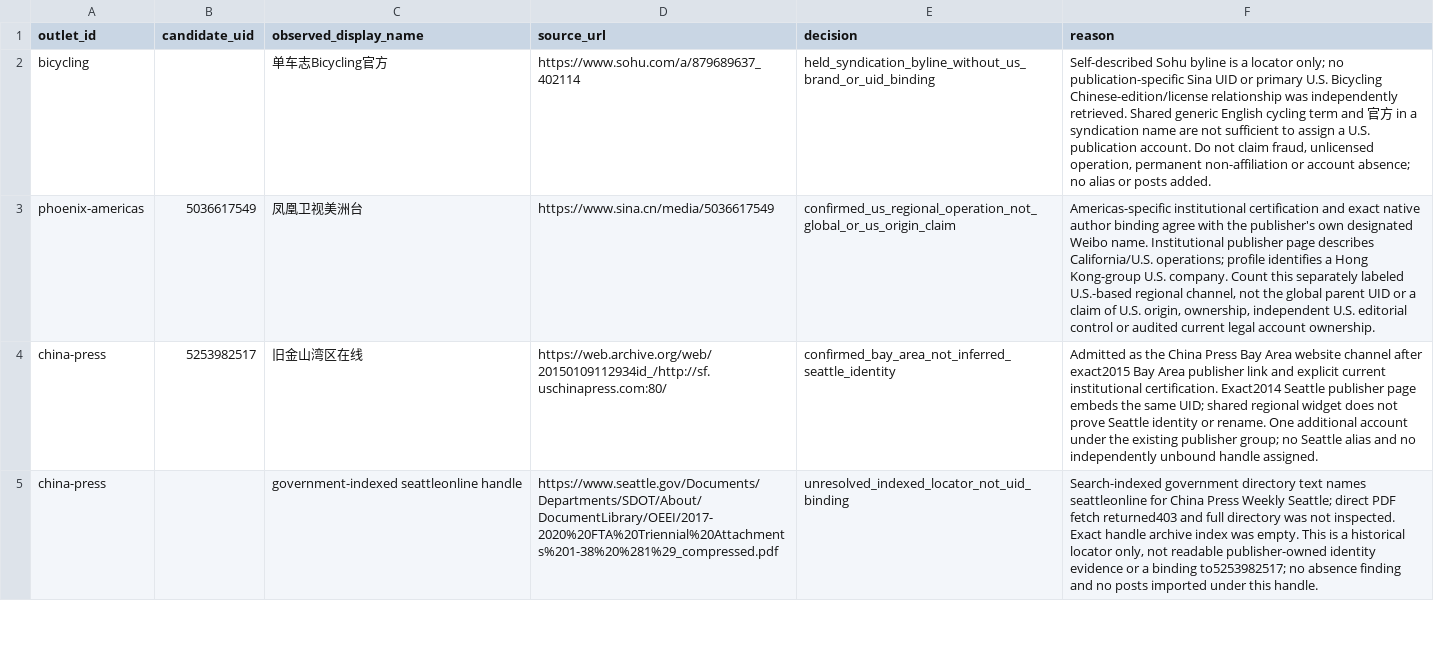
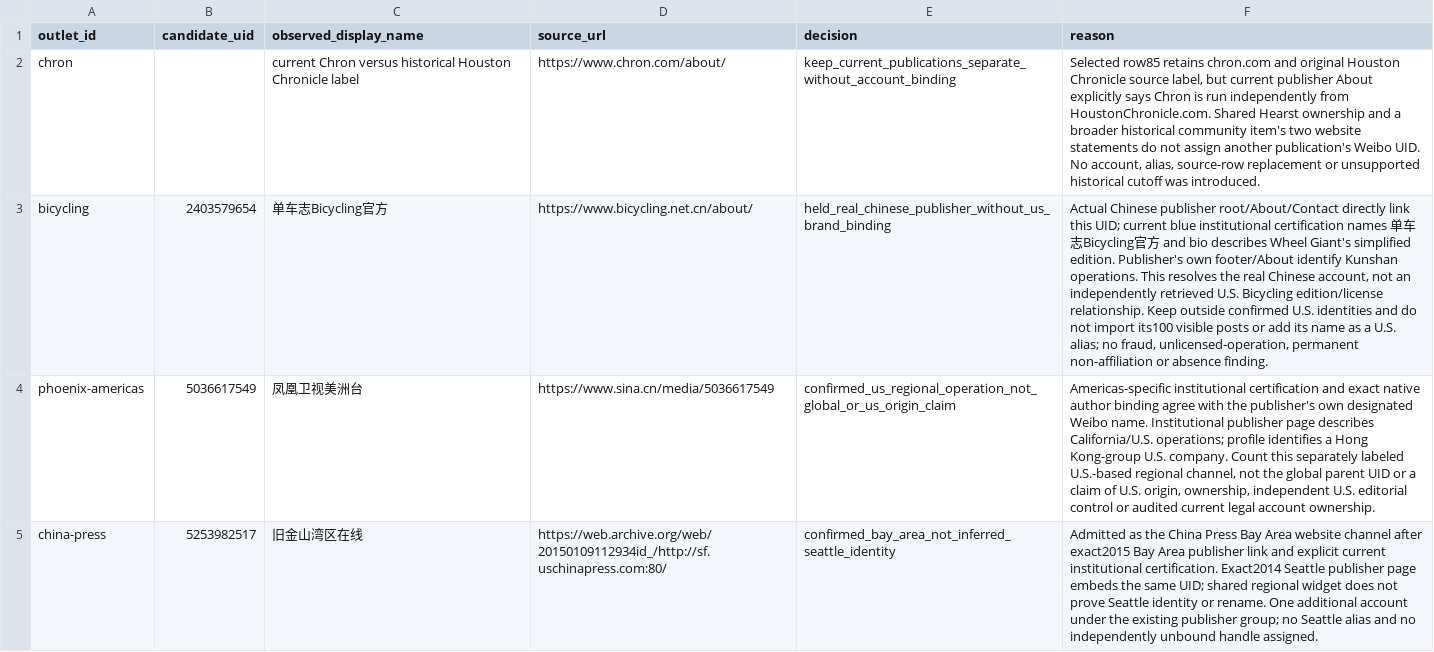
Before and after one commit to hanshanley/china-us-relation-change, a CSV file: data/discovery/unresolved_account_leads.csv, drawn as a sheet; only a part is shown; the shorter side is filled out with more unchanged rows; addresses are those after the commit; the diff names each change by its address in the sheet, - before the commit and + after, or states it on an @@ line.

```diff
--- a/data/discovery/unresolved_account_leads.csv
+++ b/data/discovery/unresolved_account_leads.csv
+row 2: chron |  | current Chron versus historical Houston Chronicle label | https://www.chron.com/about/ | keep_current_publications_separate_without_account_binding | Selected row85 retains chron.com and original Houston Chronicle source label, but current publisher About explicitly says Chron is run independently from HoustonChronicle.com. Shared Hearst ownership and a broader historical community item's two website statements do not assign another publication's Weibo UID. No account, alias, source-row replacement or unsupported historical cutoff was introduced.
-B3 (candidate_uid): (empty)
+B3 (candidate_uid): 2403579654
-D3 (source_url): https://www.sohu.com/a/879689637_402114
+D3 (source_url): https://www.bicycling.net.cn/about/
-E3 (decision): held_syndication_byline_without_us_brand_or_uid_binding
+E3 (decision): held_real_chinese_publisher_without_us_brand_binding
-F3 (reason): Self-described Sohu byline is a locator only; no publication-specific Sina UID or primary U.S. Bicycling Chinese-edition/license relationship was independently retrieved. Shared generic English cycling term and 官方 in a syndication name are not sufficient to assign a U.S. publication account. Do not claim fraud, unlicensed operation, permanent non-affiliation or account absence; no alias or posts added.
+F3 (reason): Actual Chinese publisher root/About/Contact directly link this UID; current blue institutional certification names 单车志Bicycling官方 and bio describes Wheel Giant's simplified edition. Publisher's own footer/About identify Kunshan operations. This resolves the real Chinese account, not an independently retrieved U.S. Bicycling edition/license relationship. Keep outside confirmed U.S. identities and do not import its100 visible posts or add its name as a U.S. alias; no fraud, unlicensed-operation, permanent non-affiliation or absence finding.
```
Also changed, not shown: data/discovery/us_top1000_accounts.csv, 13 other files.
